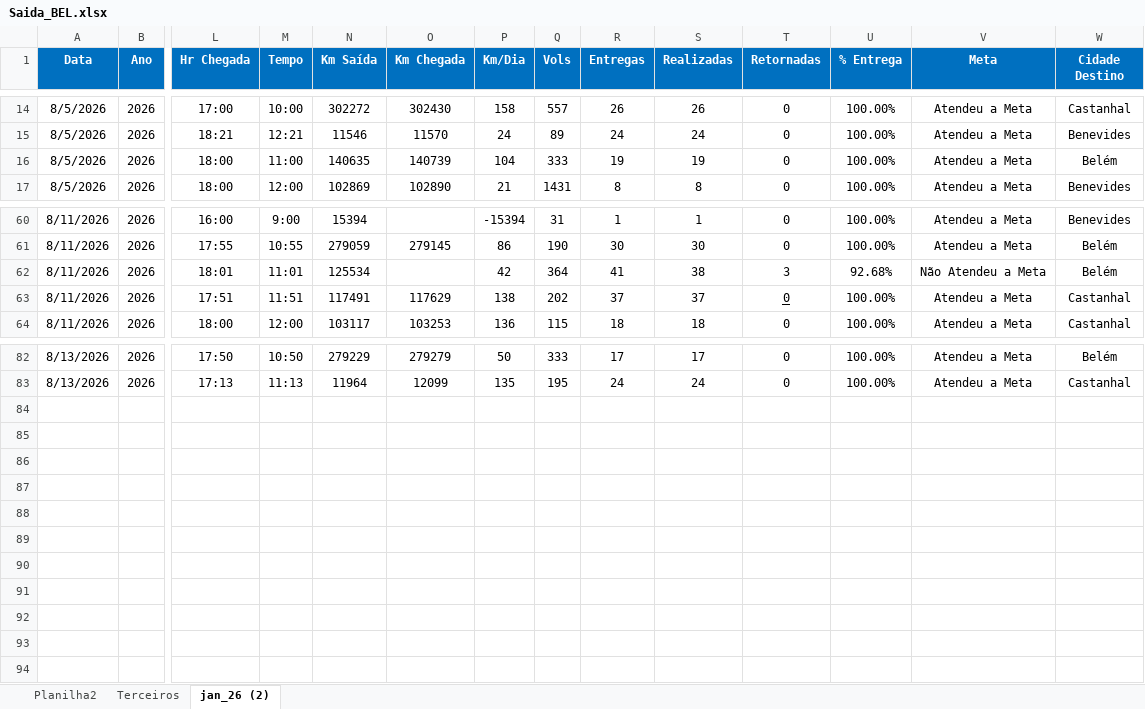
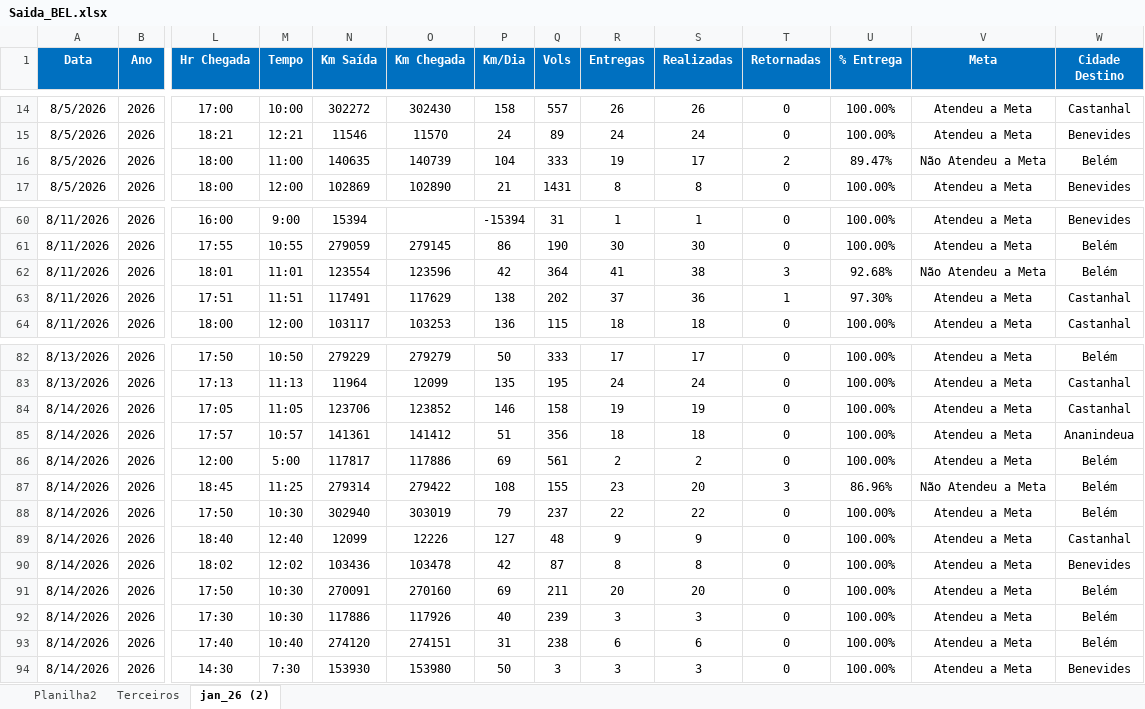
Before and after one commit to Manoel-Diger/saida_veiculo_bel, an Excel workbook: Saida_BEL.xlsx, sheet jan_26 (2), drawn as a sheet; only a part is shown, gaps mark what is left out; values as stored, in another font and other column widths than the file's, no borders; conditional formats and table styles not drawn; rows hold the shown columns only; the diff covers the shown part only; the diff names each change by its address in the sheet, - before the commit and + after, or states it on an @@ line.

```diff
--- a/Saida_BEL.xlsx (sheet jan_26 (2))
+++ b/Saida_BEL.xlsx (sheet jan_26 (2))
-S16 (Realizadas): 19
+S16 (Realizadas): 17
-T16 (Retornadas): 0
+T16 (Retornadas): 2
-U16 (% Entrega): 100.00%
+U16 (% Entrega): 89.47%
-V16 (Meta): Atendeu a Meta
+V16 (Meta): Não Atendeu a Meta
-N62 (Km Saída): 125534
+N62 (Km Saída): 123554
-O62 (Km Chegada): (empty)
+O62 (Km Chegada): 123596
-S63 (Realizadas): 37
+S63 (Realizadas): 36
-T63 (Retornadas): 0
+T63 (Retornadas): 1
-T63 underline: on
+T63 underline: off
-U63 (% Entrega): 100.00%
+U63 (% Entrega): 97.30%
+row 84: 8/14/2026 | 2026 | 17:05 | 11:05 | 123706 | 123852 | 146 | 158 | 19 | 19 | 0 | 100.00% | Atendeu a Meta | Castanhal
+row 85: 8/14/2026 | 2026 | 17:57 | 10:57 | 141361 | 141412 | 51 | 356 | 18 | 18 | 0 | 100.00% | Atendeu a Meta | Ananindeua
+row 86: 8/14/2026 | 2026 | 12:00 | 5:00 | 117817 | 117886 | 69 | 561 | 2 | 2 | 0 | 100.00% | Atendeu a Meta | Belém
+row 87: 8/14/2026 | 2026 | 18:45 | 11:25 | 279314 | 279422 | 108 | 155 | 23 | 20 | 3 | 86.96% | Não Atendeu a Meta | Belém
+row 88: 8/14/2026 | 2026 | 17:50 | 10:30 | 302940 | 303019 | 79 | 237 | 22 | 22 | 0 | 100.00% | Atendeu a Meta | Belém
+row 89: 8/14/2026 | 2026 | 18:40 | 12:40 | 12099 | 12226 | 127 | 48 | 9 | 9 | 0 | 100.00% | Atendeu a Meta | Castanhal
+row 90: 8/14/2026 | 2026 | 18:02 | 12:02 | 103436 | 103478 | 42 | 87 | 8 | 8 | 0 | 100.00% | Atendeu a Meta | Benevides
+row 91: 8/14/2026 | 2026 | 17:50 | 10:30 | 270091 | 270160 | 69 | 211 | 20 | 20 | 0 | 100.00% | Atendeu a Meta | Belém
+row 92: 8/14/2026 | 2026 | 17:30 | 10:30 | 117886 | 117926 | 40 | 239 | 3 | 3 | 0 | 100.00% | Atendeu a Meta | Belém
+row 93: 8/14/2026 | 2026 | 17:40 | 10:40 | 274120 | 274151 | 31 | 238 | 6 | 6 | 0 | 100.00% | Atendeu a Meta | Belém
+row 94: 8/14/2026 | 2026 | 14:30 | 7:30 | 153930 | 153980 | 50 | 3 | 3 | 3 | 0 | 100.00% | Atendeu a Meta | Benevides
```
Also changed, not shown: 15 edited cells and cell formats elsewhere in this sheet, sheet Terceiros, formulas that keep their value, 3 other files.
